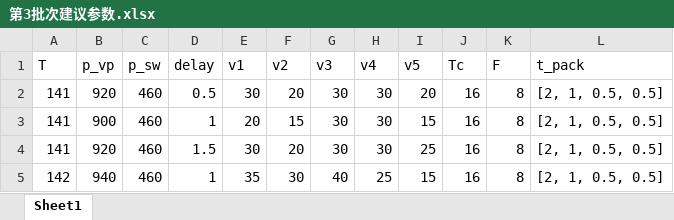
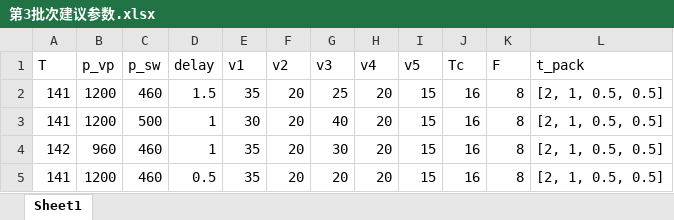
Before and after one commit to burningxt/injection-molding-optimizer, an Excel workbook: data/records/第3批次建议参数.xlsx, sheet Sheet1, drawn as a sheet; values as stored, in another font and other column widths than the file's, no borders; removed rows and columns are numbered as before the commit, all else as after; the diff names each change by its address in the sheet, - before the commit and + after, or states it on an @@ line.

```diff
--- a/data/records/第3批次建议参数.xlsx (sheet Sheet1)
+++ b/data/records/第3批次建议参数.xlsx (sheet Sheet1)
-B2 (p_vp): 920
+B2 (p_vp): 1200
-D2 (delay): 0.5
+D2 (delay): 1.5
-E2 (v1): 30
+E2 (v1): 35
-G2 (v3): 30
+G2 (v3): 25
-H2:H3 (v4): 30
+H2:H3 (v4): 20
-I2 (v5): 20
+I2 (v5): 15
-B3 (p_vp): 900
+B3 (p_vp): 1200
-C3 (p_sw): 460
+C3 (p_sw): 500
-E3 (v1): 20
+E3 (v1): 30
-F3 (v2): 15
+F3 (v2): 20
-G3 (v3): 30
+G3 (v3): 40
-row 4: 141 | 920 | 460 | 1.5 | 30 | 20 | 30 | 30 | 25 | 16 | 8 | [2, 1, 0.5, 0.5]
-B4 (p_vp): 940
+B4 (p_vp): 960
-F4 (v2): 30
+F4 (v2): 20
-G4 (v3): 40
+G4 (v3): 30
-H4 (v4): 25
+H4 (v4): 20
+row 5: 141 | 1200 | 460 | 0.5 | 35 | 20 | 20 | 20 | 15 | 16 | 8 | [2, 1, 0.5, 0.5]
```
Also changed, not shown: data/records/初始试模清单.xlsx, data/records/第1批次建议参数.xlsx, 2 other files.
